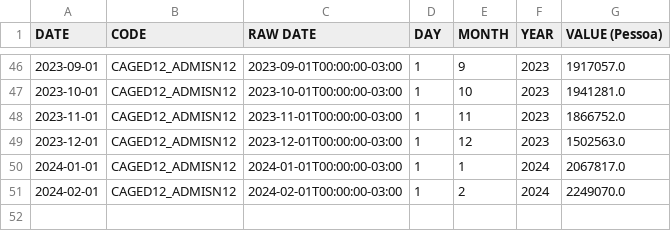
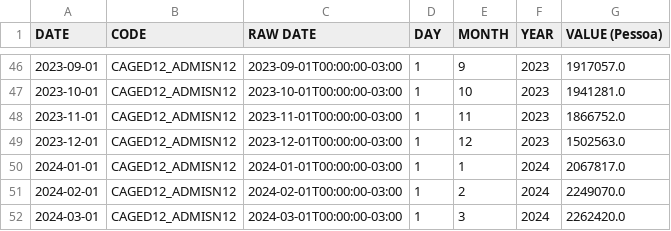
Before and after one commit to ramos-iza/dashboard_macro, a CSV file: dados/emprego/raw/dados_admissoes.csv, drawn as a sheet; only a part is shown, gaps mark what is left out; the diff names each change by its address in the sheet, - before the commit and + after, or states it on an @@ line.

```diff
--- a/dados/emprego/raw/dados_admissoes.csv
+++ b/dados/emprego/raw/dados_admissoes.csv
+row 52: 2024-03-01 | CAGED12_ADMISN12 | 2024-03-01T00:00:00-03:00 | 1 | 3 | 2024 | 2262420.0
```
Also changed, not shown: dados/credito/raw/dados_credito.csv, dados/credito/silver/concessoes.csv, 5 other files.
